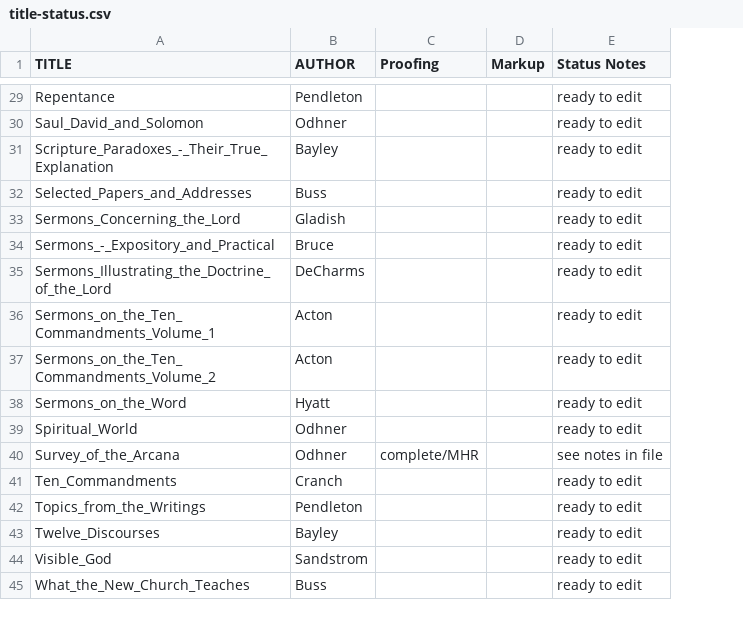
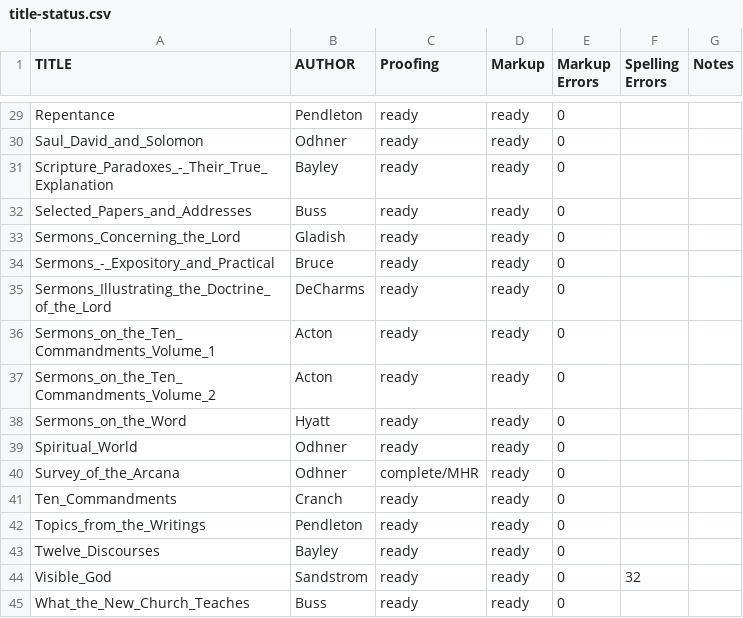
Before and after one commit to New-Christian-Bible-Study/swedenborg-collateral-literature, a CSV file: docs/title-status.csv, drawn as a sheet; only a part is shown, gaps mark what is left out; removed rows and columns are numbered as before the commit, all else as after; the diff covers the shown part only; the diff names each change by its address in the sheet, - before the commit and + after, or states it on an @@ line.

Commit message:
spellings

```diff
--- a/docs/title-status.csv
+++ b/docs/title-status.csv
-column E (Status Notes), rows 29-45: ready to edit | ready to edit | ready to edit | ready to edit | ready to edit | ready to edit | ready to edit | ready to edit | ready to edit | ready to edit | ready to edit | see notes in file | ready to edit | ready to edit | ready to edit | ready to edit | ready to edit
+column E (Markup Errors), rows 29-45: all 0
+column F (Spelling Errors), row 44: 32
+column G (Notes), empty
-C29:C39 (Proofing): (empty)
+C29:C39 (Proofing): ready
-D29:D45 (Markup): (empty)
+D29:D45 (Markup): ready
-C41:C45 (Proofing): (empty)
+C41:C45 (Proofing): ready
```
Also changed, not shown: 54 edited cells elsewhere in this file, 25 other files.
